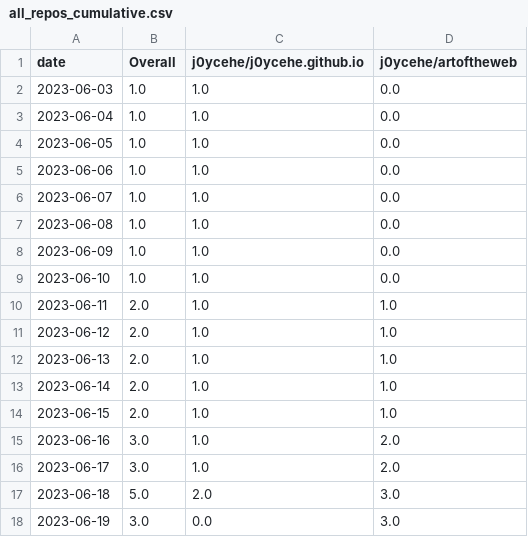
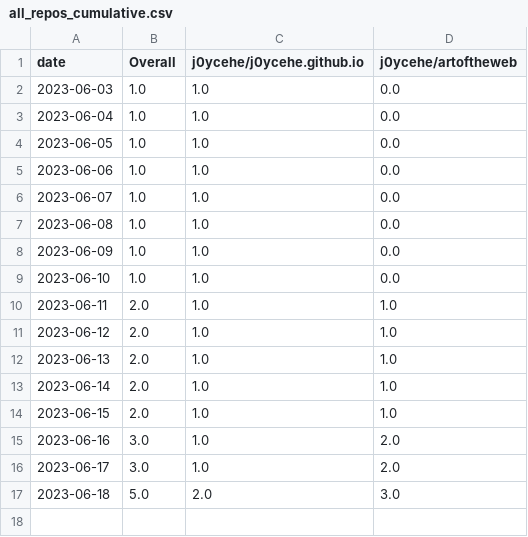
Before and after one commit to j0ycehe/github-track-clones, a CSV file: download-stats/cumulative/all_repos_cumulative.csv, drawn as a sheet; the diff names each change by its address in the sheet, - before the commit and + after, or states it on an @@ line.

Commit message:
deleted last row all_repos_cumulative.csv

```diff
--- a/download-stats/cumulative/all_repos_cumulative.csv
+++ b/download-stats/cumulative/all_repos_cumulative.csv
-row 18: 2023-06-19 | 3.0 | 0.0 | 3.0
```
